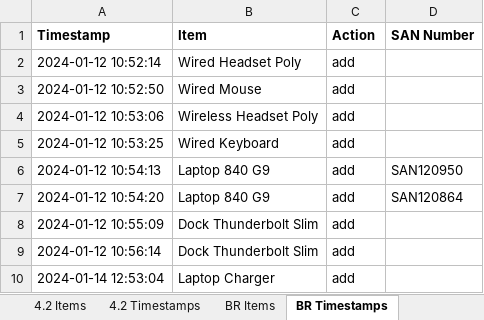
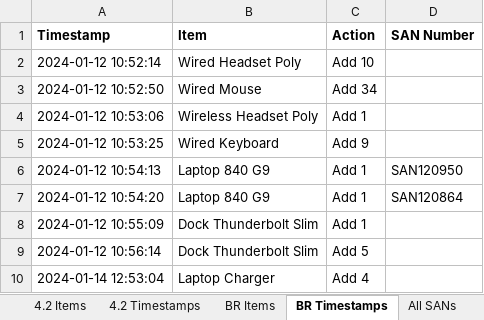
Before and after one commit to m4cd4r4/EUC_AM, an Excel workbook: EUC_Perth_Assets.xlsx, sheet BR Timestamps, drawn as a sheet; values as stored, in another font and other column widths than the file's, no borders; the diff names each change by its address in the sheet, - before the commit and + after, or states it on an @@ line.

```diff
--- a/EUC_Perth_Assets.xlsx (sheet BR Timestamps)
+++ b/EUC_Perth_Assets.xlsx (sheet BR Timestamps)
-C2 (Action): add
+C2 (Action): Add 10
-C3 (Action): add
+C3 (Action): Add 34
-C4 (Action): add
+C4 (Action): Add 1
-C5 (Action): add
+C5 (Action): Add 9
-C6:C8 (Action): add
+C6:C8 (Action): Add 1
-C9 (Action): add
+C9 (Action): Add 5
-C10 (Action): add
+C10 (Action): Add 4
```
Also changed, not shown: sheet 4.2 Timestamps, sheet All SANs, other sheet tabs, 10 other files.
